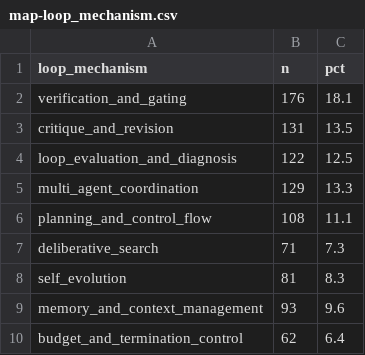
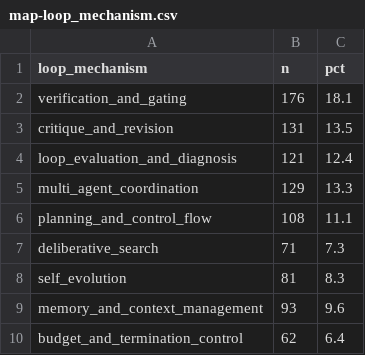
Before and after one commit to kidkuddy/loop-engineering-mapping-study, a CSV file: coding/map-loop_mechanism.csv, drawn as a sheet.

```diff
--- a/coding/map-loop_mechanism.csv
+++ b/coding/map-loop_mechanism.csv
@@ -3,3 +3,3 @@ verification_and_gating,176,18.1
 critique_and_revision,131,13.5
-loop_evaluation_and_diagnosis,122,12.5
+loop_evaluation_and_diagnosis,121,12.4
 multi_agent_coordination,129,13.3
```
Also changed, not shown: coding/crosstab-mechanism-contribution.csv, coding/crosstab-mechanism-evaluation.csv, 12 other files.
